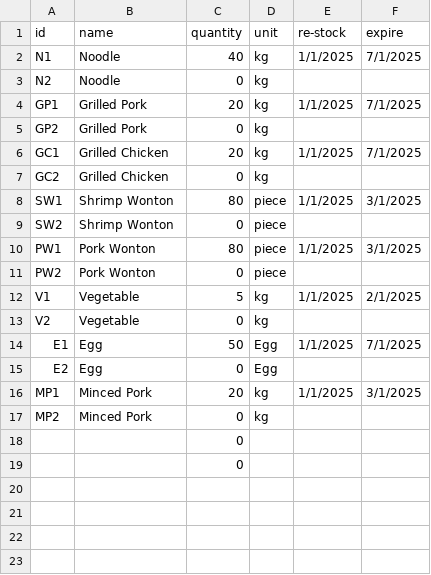
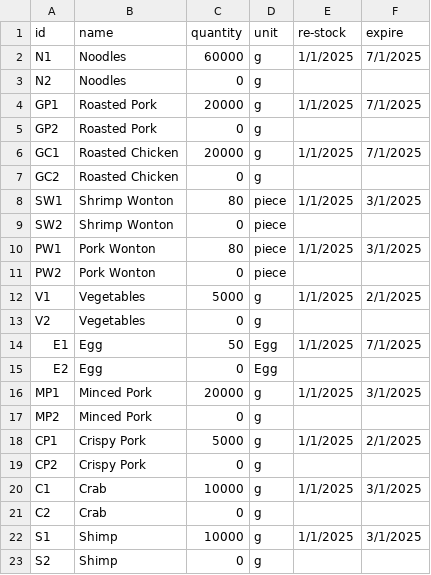
Before and after one commit to Mixkyy/Final-Project-Semester-1, a CSV file: Product.csv, drawn as a sheet.

```diff
--- a/Product.csv
+++ b/Product.csv
@@ -1,8 +1,8 @@
 id,name,quantity,unit,re-stock,expire
-N1,Noodle,40,kg,1/1/2025,7/1/2025
-N2,Noodle,0,kg,,
-GP1,Grilled Pork,20,kg,1/1/2025,7/1/2025
-GP2,Grilled Pork,0,kg,,
-GC1,Grilled Chicken,20,kg,1/1/2025,7/1/2025
-GC2,Grilled Chicken,0,kg,,
+N1,Noodles,60000,g,1/1/2025,7/1/2025
+N2,Noodles,0,g,,
+GP1,Roasted Pork,20000,g,1/1/2025,7/1/2025
+GP2,Roasted Pork,0,g,,
+GC1,Roasted Chicken,20000,g,1/1/2025,7/1/2025
+GC2,Roasted Chicken,0,g,,
 SW1,Shrimp Wonton,80,piece,1/1/2025,3/1/2025
@@ -11,9 +11,13 @@ PW1,Pork Wonton,80,piece,1/1/2025,3/1/2025
 PW2,Pork Wonton,0,piece,,
-V1,Vegetable,5,kg,1/1/2025,2/1/2025
-V2,Vegetable,0,kg,,
+V1,Vegetables,5000,g,1/1/2025,2/1/2025
+V2,Vegetables,0,g,,
 E1,Egg,50,Egg,1/1/2025,7/1/2025
 E2,Egg,0,Egg,,
-MP1,Minced Pork,20,kg,1/1/2025,3/1/2025
-MP2,Minced Pork,0,kg,,
-,,0,,,
-,,0,,,
+MP1,Minced Pork,20000,g,1/1/2025,3/1/2025
+MP2,Minced Pork,0,g,,
+CP1,Crispy Pork,5000,g,1/1/2025,2/1/2025
+CP2,Crispy Pork,0,g,,
+C1,Crab,10000,g,1/1/2025,3/1/2025
+C2,Crab,0,g,,
+S1,Shimp,10000,g,1/1/2025,3/1/2025
+S2,Shimp,0,g,,
```
Also changed, not shown: Menu.csv.
